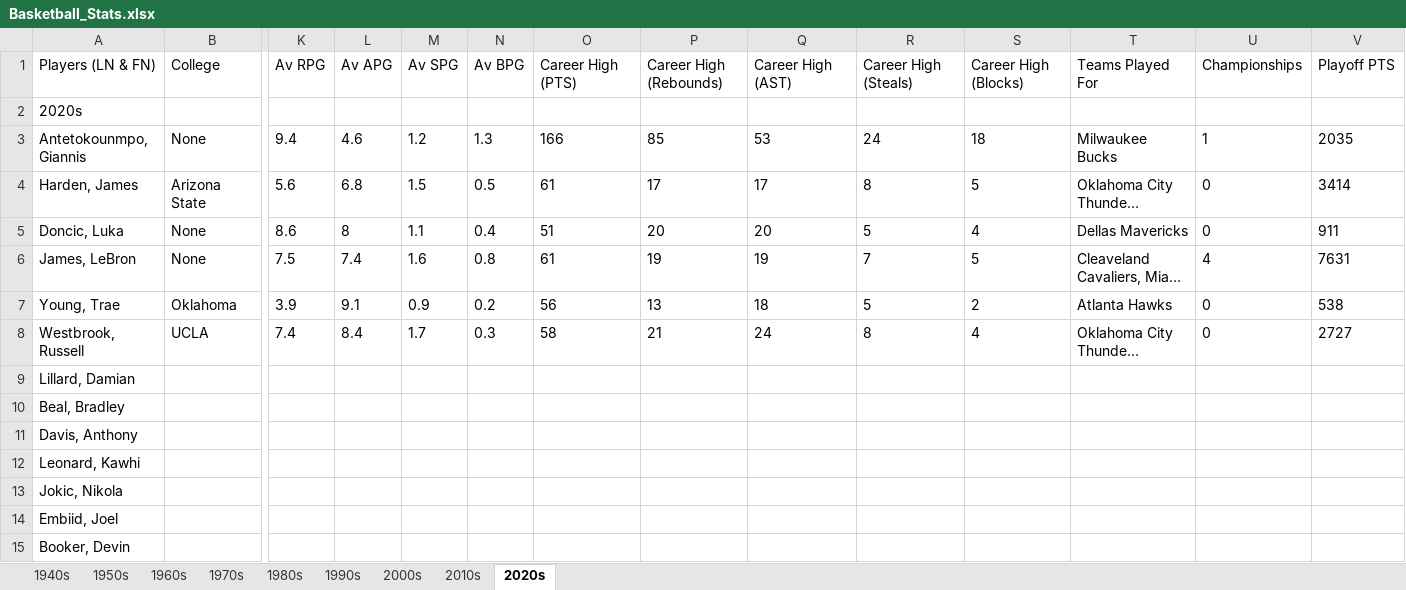
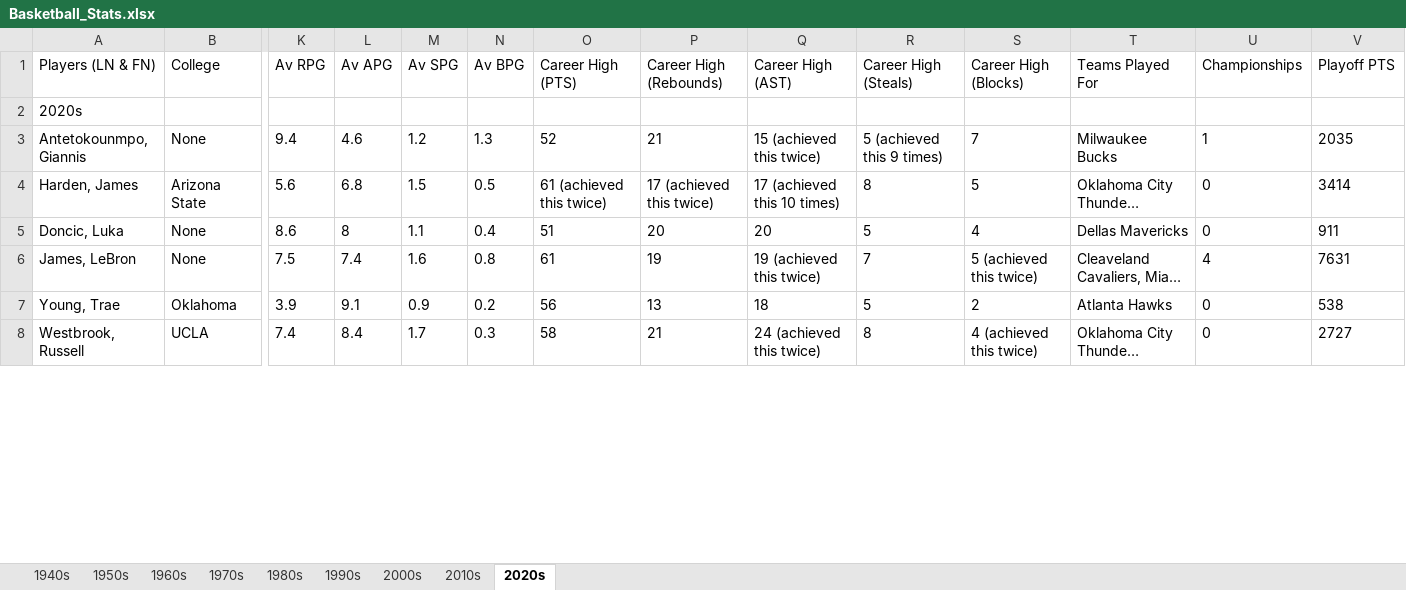
Before and after one commit to UnterLort/EverythingBasketball, an Excel workbook: Basketball_Stats.xlsx, sheet 2020s, drawn as a sheet; only a part is shown, gaps mark what is left out; long unchanged cells end in …; values as stored, in another font and other column widths than the file's, no borders; charts and pictures not drawn; removed rows and columns are numbered as before the commit, all else as after; rows hold the shown columns only; the diff covers the shown part only; the diff names each change by its address in the sheet, - before the commit and + after, or states it on an @@ line.

```diff
--- a/Basketball_Stats.xlsx (sheet 2020s)
+++ b/Basketball_Stats.xlsx (sheet 2020s)
-O3 (Career High (PTS)): 166
+O3 (Career High (PTS)): 52
-P3 (Career High (Rebounds)): 85
+P3 (Career High (Rebounds)): 21
-Q3 (Career High (AST)): 53
+Q3 (Career High (AST)): 15 (achieved this twice)
-R3 (Career High (Steals)): 24
+R3 (Career High (Steals)): 5 (achieved this 9 times)
-S3 (Career High (Blocks)): 18
+S3 (Career High (Blocks)): 7
-O4 (Career High (PTS)): 61
+O4 (Career High (PTS)): 61 (achieved this twice)
-P4 (Career High (Rebounds)): 17
+P4 (Career High (Rebounds)): 17 (achieved this twice)
-Q4 (Career High (AST)): 17
+Q4 (Career High (AST)): 17 (achieved this 10 times)
-Q6 (Career High (AST)): 19
+Q6 (Career High (AST)): 19 (achieved this twice)
-S6 (Career High (Blocks)): 5
+S6 (Career High (Blocks)): 5 (achieved this twice)
-Q8 (Career High (AST)): 24
+Q8 (Career High (AST)): 24 (achieved this twice)
-S8 (Career High (Blocks)): 4
+S8 (Career High (Blocks)): 4 (achieved this twice)
-row 9: Lillard, Damian
-row 10: Beal, Bradley
-row 11: Davis, Anthony
-row 12: Leonard, Kawhi
-row 13: Jokic, Nikola
-row 14: Embiid, Joel
-row 15: Booker, Devin
```
Also changed, not shown: 16 added rows, 50 removed rows and 185 edited cells elsewhere in this sheet, sheet 1980s, sheet 2010s, sheet 1990s, sheet 2000s, sheet 1970s, 3 other files.
